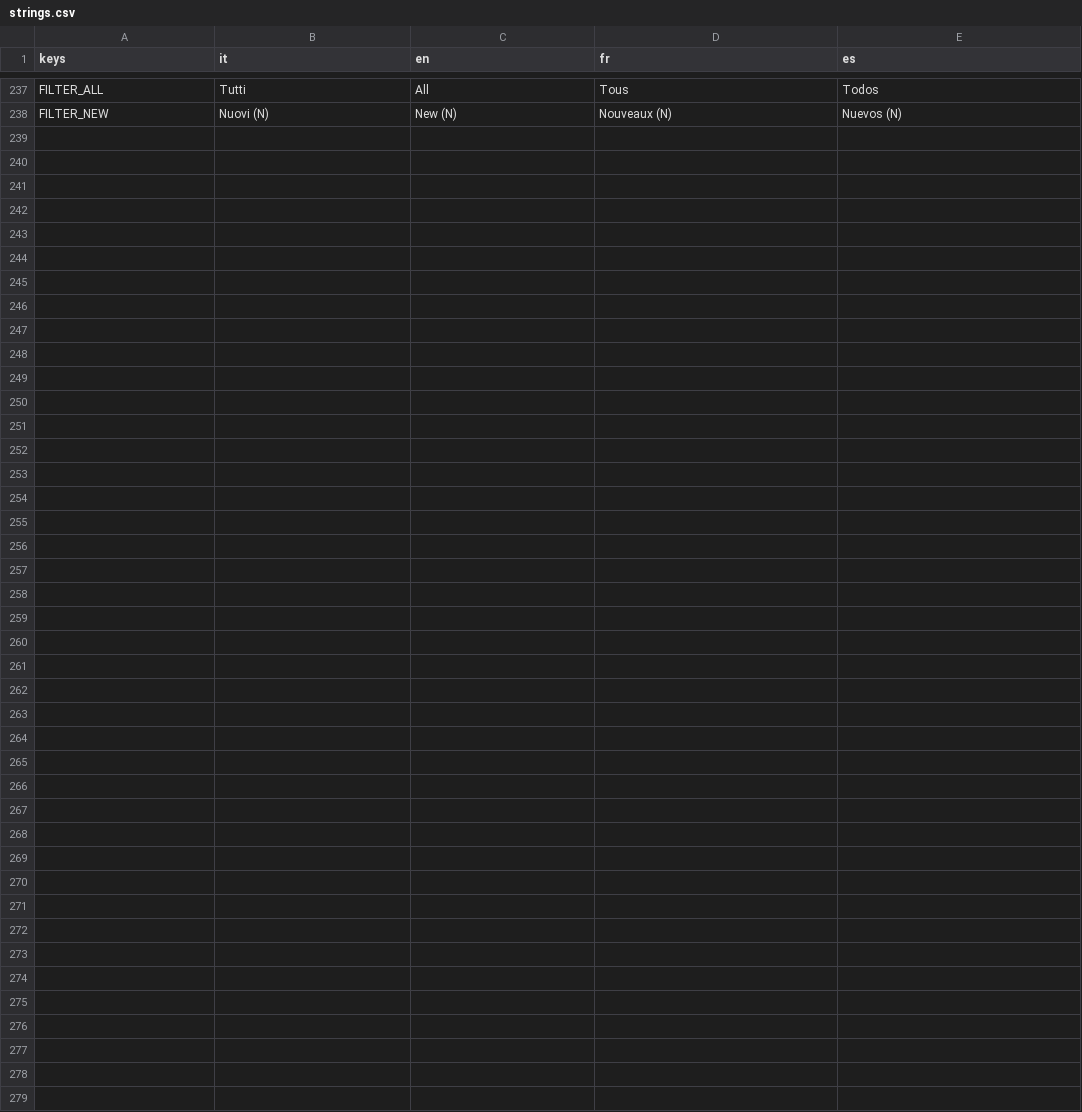
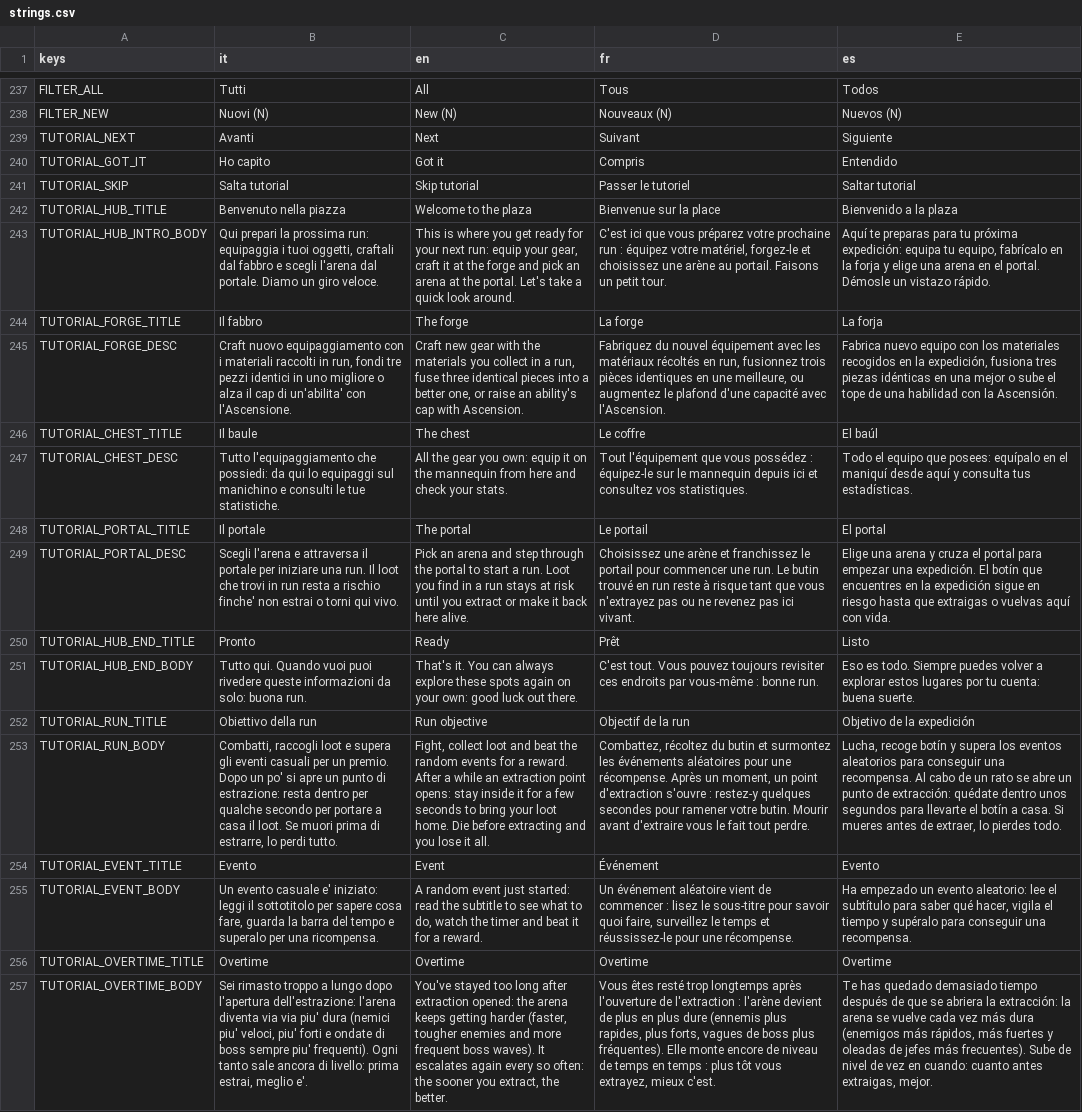
Before and after one commit to danieleadelfio/Wanderloot, a CSV file: data/i18n/strings.csv, drawn as a sheet; only a part is shown, gaps mark what is left out; the diff names each change by its address in the sheet, - before the commit and + after, or states it on an @@ line.

```diff
--- a/data/i18n/strings.csv
+++ b/data/i18n/strings.csv
+row 239: TUTORIAL_NEXT | Avanti | Next | Suivant | Siguiente
+row 240: TUTORIAL_GOT_IT | Ho capito | Got it | Compris | Entendido
+row 241: TUTORIAL_SKIP | Salta tutorial | Skip tutorial | Passer le tutoriel | Saltar tutorial
+row 242: TUTORIAL_HUB_TITLE | Benvenuto nella piazza | Welcome to the plaza | Bienvenue sur la place | Bienvenido a la plaza
+row 243: TUTORIAL_HUB_INTRO_BODY | Qui prepari la prossima run: equipaggia i tuoi oggetti, craftali dal fabbro e scegli l'arena dal portale. Diamo un giro veloce. | This is where you get ready for your next run: equip your gear, craft it at the forge and pick an arena at the portal. Let's take a quick look around. | C'est ici que vous préparez votre prochaine run : équipez votre matériel, forgez-le et choisissez une arène au portail. Faisons un petit tour. | Aquí te preparas para tu próxima expedición: equipa tu equipo, fabrícalo en la forja y elige una arena en el portal. Démosle un vistazo rápido.
+row 244: TUTORIAL_FORGE_TITLE | Il fabbro | The forge | La forge | La forja
+row 245: TUTORIAL_FORGE_DESC | Craft nuovo equipaggiamento con i materiali raccolti in run, fondi tre pezzi identici in uno migliore o alza il cap di un'abilita' con l'Ascensione. | Craft new gear with the materials you collect in a run, fuse three identical pieces into a better one, or raise an ability's cap with Ascension. | Fabriquez du nouvel équipement avec les matériaux récoltés en run, fusionnez trois pièces identiques en une meilleure, ou augmentez le plafond d'une capacité avec l'Ascension. | Fabrica nuevo equipo con los materiales recogidos en la expedición, fusiona tres piezas idénticas en una mejor o sube el tope de una habilidad con la Ascensión.
+row 246: TUTORIAL_CHEST_TITLE | Il baule | The chest | Le coffre | El baúl
+row 247: TUTORIAL_CHEST_DESC | Tutto l'equipaggiamento che possiedi: da qui lo equipaggi sul manichino e consulti le tue statistiche. | All the gear you own: equip it on the mannequin from here and check your stats. | Tout l'équipement que vous possédez : équipez-le sur le mannequin depuis ici et consultez vos statistiques. | Todo el equipo que posees: equípalo en el maniquí desde aquí y consulta tus estadísticas.
+row 248: TUTORIAL_PORTAL_TITLE | Il portale | The portal | Le portail | El portal
+row 249: TUTORIAL_PORTAL_DESC | Scegli l'arena e attraversa il portale per iniziare una run. Il loot che trovi in run resta a rischio finche' non estrai o torni qui vivo. | Pick an arena and step through the portal to start a run. Loot you find in a run stays at risk until you extract or make it back here alive. | Choisissez une arène et franchissez le portail pour commencer une run. Le butin trouvé en run reste à risque tant que vous n'extrayez pas ou ne revenez pas ici vivant. | Elige una arena y cruza el portal para empezar una expedición. El botín que encuentres en la expedición sigue en riesgo hasta que extraigas o vuelvas aquí con vida.
+row 250: TUTORIAL_HUB_END_TITLE | Pronto | Ready | Prêt | Listo
+row 251: TUTORIAL_HUB_END_BODY | Tutto qui. Quando vuoi puoi rivedere queste informazioni da solo: buona run. | That's it. You can always explore these spots again on your own: good luck out there. | C'est tout. Vous pouvez toujours revisiter ces endroits par vous-même : bonne run. | Eso es todo. Siempre puedes volver a explorar estos lugares por tu cuenta: buena suerte.
+row 252: TUTORIAL_RUN_TITLE | Obiettivo della run | Run objective | Objectif de la run | Objetivo de la expedición
+row 253: TUTORIAL_RUN_BODY | Combatti, raccogli loot e supera gli eventi casuali per un premio. Dopo un po' si apre un punto di estrazione: resta dentro per qualche secondo per portare a casa il loot. Se muori prima di estrarre, lo perdi tutto. | Fight, collect loot and beat the random events for a reward. After a while an extraction point opens: stay inside it for a few seconds to bring your loot home. Die before extracting and you lose it all. | Combattez, récoltez du butin et surmontez les événements aléatoires pour une récompense. Après un moment, un point d'extraction s'ouvre : restez-y quelques secondes pour ramener votre butin. Mourir avant d'extraire vous le fait tout perdre. | Lucha, recoge botín y supera los eventos aleatorios para conseguir una recompensa. Al cabo de un rato se abre un punto de extracción: quédate dentro unos segundos para llevarte el botín a casa. Si mueres antes de extraer, lo pierdes todo.
+row 254: TUTORIAL_EVENT_TITLE | Evento | Event | Événement | Evento
+row 255: TUTORIAL_EVENT_BODY | Un evento casuale e' iniziato: leggi il sottotitolo per sapere cosa fare, guarda la barra del tempo e superalo per una ricompensa. | A random event just started: read the subtitle to see what to do, watch the timer and beat it for a reward. | Un événement aléatoire vient de commencer : lisez le sous-titre pour savoir quoi faire, surveillez le temps et réussissez-le pour une récompense. | Ha empezado un evento aleatorio: lee el subtítulo para saber qué hacer, vigila el tiempo y supéralo para conseguir una recompensa.
+row 256: TUTORIAL_OVERTIME_TITLE | Overtime | Overtime | Overtime | Overtime
+row 257: TUTORIAL_OVERTIME_BODY | Sei rimasto troppo a lungo dopo l'apertura dell'estrazione: l'arena diventa via via piu' dura (nemici piu' veloci, piu' forti e ondate di boss sempre piu' frequenti). Ogni tanto sale ancora di livello: prima estrai, meglio e'. | You've stayed too long after extraction opened: the arena keeps getting harder (faster, tougher enemies and more frequent boss waves). It escalates again every so often: the sooner you extract, the better. | Vous êtes resté trop longtemps après l'ouverture de l'extraction : l'arène devient de plus en plus dure (ennemis plus rapides, plus forts, vagues de boss plus fréquentes). Elle monte encore de niveau de temps en temps : plus tôt vous extrayez, mieux c'est. | Te has quedado demasiado tiempo después de que se abriera la extracción: la arena se vuelve cada vez más dura (enemigos más rápidos, más fuertes y oleadas de jefes más frecuentes). Sube de nivel de vez en cuando: cuanto antes extraigas, mejor.
```
Also changed, not shown: 11 other files.
